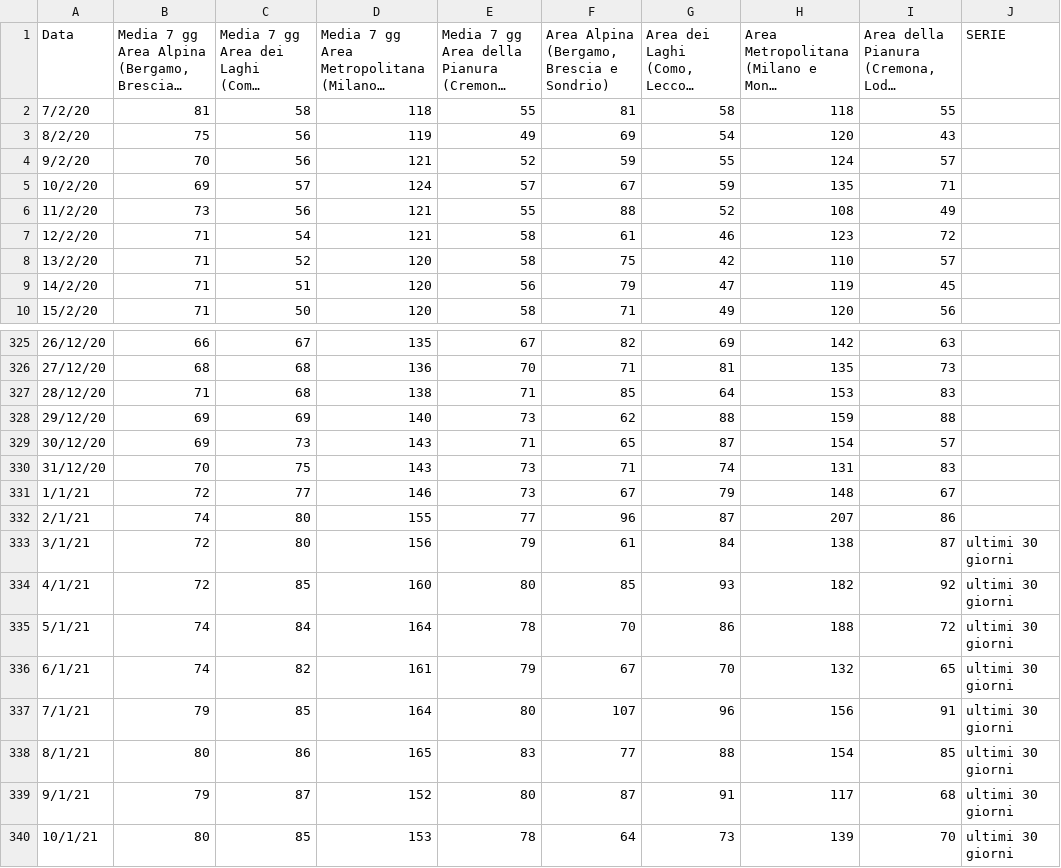
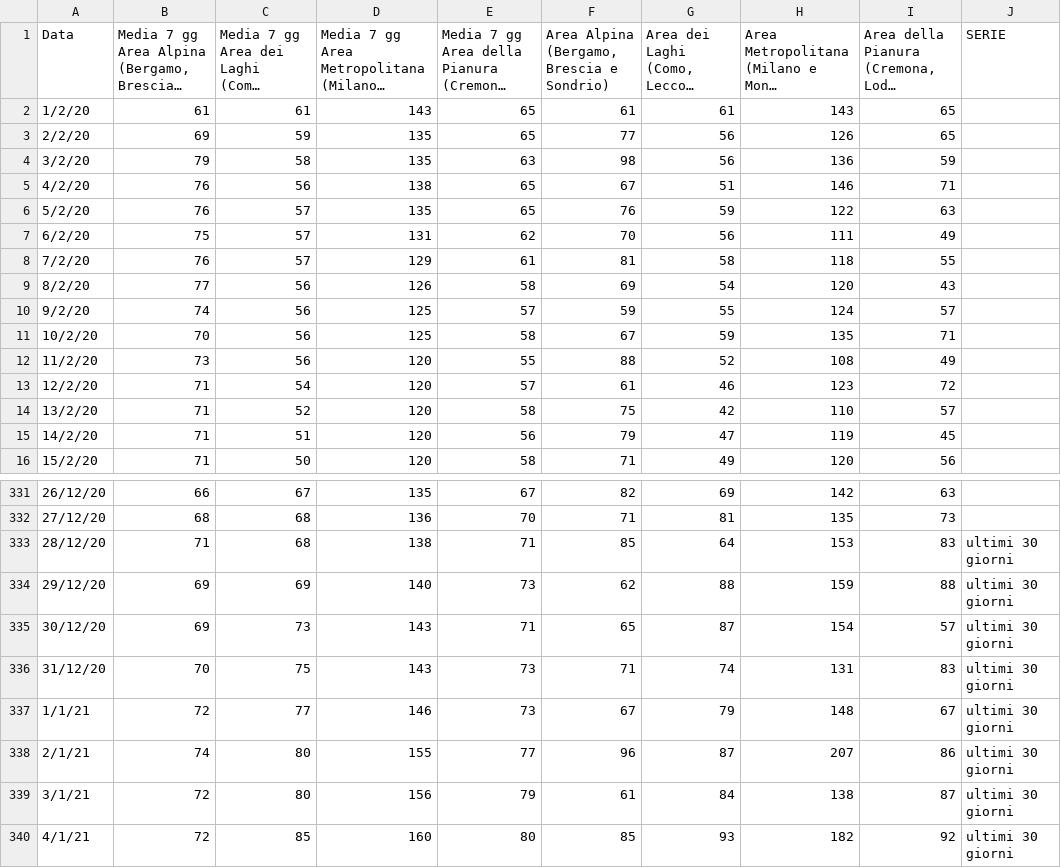
Before and after one commit to Paulsword/PilloleOttimismo, a CSV file: Chiamate118.csv, drawn as a sheet; only a part is shown, gaps mark what is left out; the shorter side is filled out with more unchanged rows; long unchanged cells end in …; addresses are those after the commit; the diff covers the shown part only; the diff names each change by its address in the sheet, - before the commit and + after, or states it on an @@ line.

Commit message:
Add files via upload

```diff
--- a/Chiamate118.csv
+++ b/Chiamate118.csv
+row 2: 1/2/20 | 61 | 61 | 143 | 65 | 61 | 61 | 143 | 65
+row 3: 2/2/20 | 69 | 59 | 135 | 65 | 77 | 56 | 126 | 65
+row 4: 3/2/20 | 79 | 58 | 135 | 63 | 98 | 56 | 136 | 59
+row 5: 4/2/20 | 76 | 56 | 138 | 65 | 67 | 51 | 146 | 71
+row 6: 5/2/20 | 76 | 57 | 135 | 65 | 76 | 59 | 122 | 63
+row 7: 6/2/20 | 75 | 57 | 131 | 62 | 70 | 56 | 111 | 49
-B8: 81
+B8: 76
-C8: 58
+C8: 57
-D8: 118
+D8: 129
-E8: 55
+E8: 61
-B9: 75
+B9: 77
-D9: 119
+D9: 126
-E9: 49
+E9: 58
-B10: 70
+B10: 74
-D10: 121
+D10: 125
-E10: 52
+E10: 57
-B11: 69
+B11: 70
-C11: 57
+C11: 56
-D11: 124
+D11: 125
-E11: 57
+E11: 58
-D12:D13: 121
+D12:D13: 120
-E13: 58
+E13: 57
-J333:J338 (SERIE): (empty)
+J333:J338 (SERIE): ultimi 30 giorni
```
Also changed, not shown: 6 edited cells elsewhere in this file.
